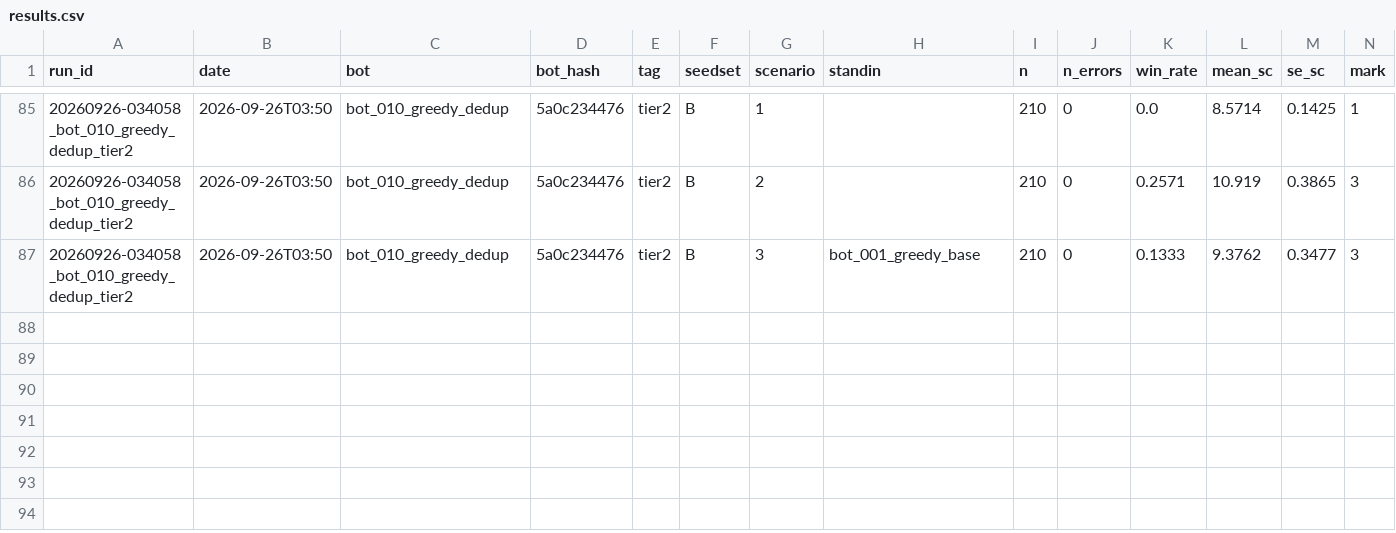
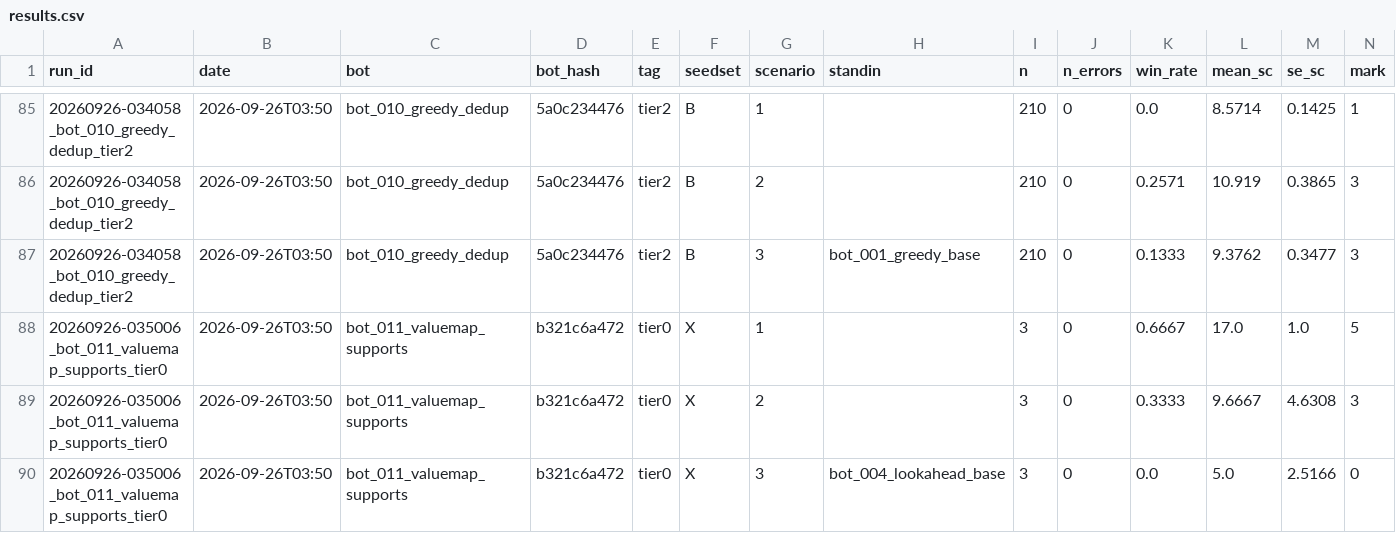
Before and after one commit to EvanCXCheng/3011-Project, a CSV file: results/results.csv, drawn as a sheet; only a part is shown, gaps mark what is left out; rows hold the shown columns only; the diff names each change by its address in the sheet, - before the commit and + after, or states it on an @@ line.

```diff
--- a/results/results.csv
+++ b/results/results.csv
+row 88: 20260926-035006_bot_011_valuemap_supports_tier0 | 2026-09-26T03:50 | bot_011_valuemap_supports | b321c6a472 | tier0 | X | 1 |  | 3 | 0 | 0.6667 | 17.0 | 1.0 | 5
+row 89: 20260926-035006_bot_011_valuemap_supports_tier0 | 2026-09-26T03:50 | bot_011_valuemap_supports | b321c6a472 | tier0 | X | 2 |  | 3 | 0 | 0.3333 | 9.6667 | 4.6308 | 3
+row 90: 20260926-035006_bot_011_valuemap_supports_tier0 | 2026-09-26T03:50 | bot_011_valuemap_supports | b321c6a472 | tier0 | X | 3 | bot_004_lookahead_base | 3 | 0 | 0.0 | 5.0 | 2.5166 | 0
```
Also changed, not shown: 6 other files.
